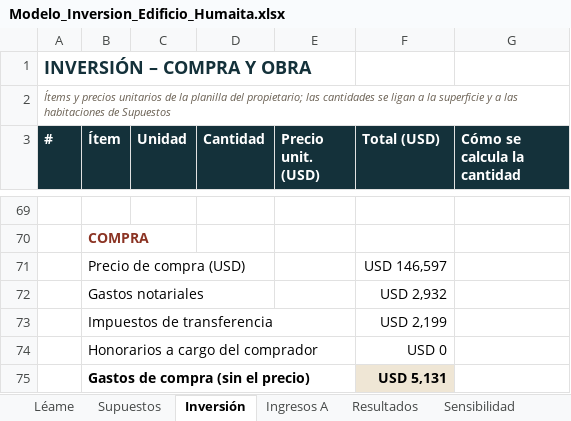
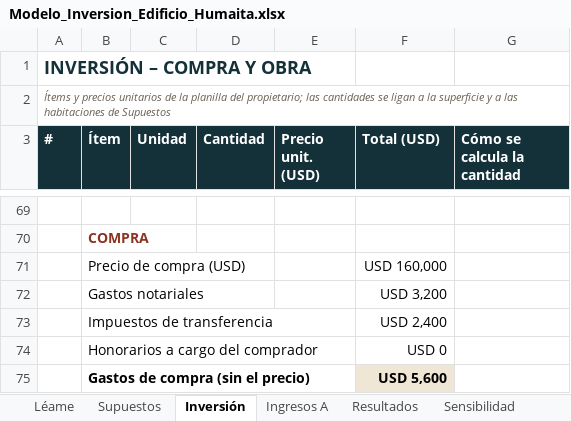
Before and after one commit to juanjosecastillo608/Meridiano-Capital, an Excel workbook: projects/meridiano-capital/presentaciones/edificio-humaita/entregables/Modelo_Inversion_Edificio_Humaita.xlsx, sheet Inversión, drawn as a sheet; only a part is shown, gaps mark what is left out; values as stored, in another font and other column widths than the file's, no borders; the diff names each change by its address in the sheet, - before the commit and + after, or states it on an @@ line.

```diff
--- a/projects/meridiano-capital/presentaciones/edificio-humaita/entregables/Modelo_Inversion_Edificio_Humaita.xlsx (sheet Inversión)
+++ b/projects/meridiano-capital/presentaciones/edificio-humaita/entregables/Modelo_Inversion_Edificio_Humaita.xlsx (sheet Inversión)
-F71 (Total (USD)): USD 146,597
+F71 (Total (USD)): USD 160,000
-F72 (Total (USD)): USD 2,932
+F72 (Total (USD)): USD 3,200
-F73 (Total (USD)): USD 2,199
+F73 (Total (USD)): USD 2,400
-F75 (Total (USD)): USD 5,131
+F75 (Total (USD)): USD 5,600
```
Also changed, not shown: sheet Resultados, sheet Sensibilidad, sheet Supuestos, sheet Observaciones, formulas that keep their value, 10 other files.
